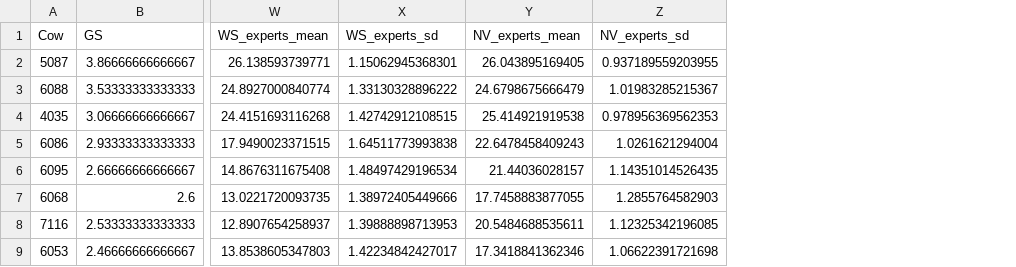
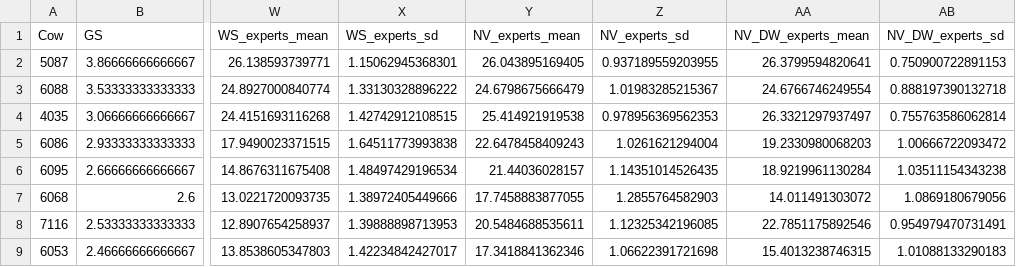
Before and after one commit to UBC-AWP/lameness_hierarchy, a CSV file: 08-Lameness_rank_eloSteepness/results/compare_summary.csv, drawn as a sheet; only a part is shown, gaps mark what is left out; the diff names each change by its address in the sheet, - before the commit and + after, or states it on an @@ line.

```diff
--- a/08-Lameness_rank_eloSteepness/results/compare_summary.csv
+++ b/08-Lameness_rank_eloSteepness/results/compare_summary.csv
+column AA (NV_DW_experts_mean), rows 2-9: 26.3799594820641 | 24.6766746249554 | 26.3321297937497 | 19.2330980068203 | 18.9219961130284 | 14.011491303072 | 22.7851175892546 | 15.4013238746315
+column AB (NV_DW_experts_sd), rows 2-9: 0.750900722891153 | 0.888197390132718 | 0.755763586062814 | 1.00666722093472 | 1.03511154343238 | 1.0869180679056 | 0.954979470731491 | 1.01088133290183
```
Also changed, not shown: 03-30cow_GS_label_expert_response/results/icc_change_by_round_expert_num.csv, 11 other files.
